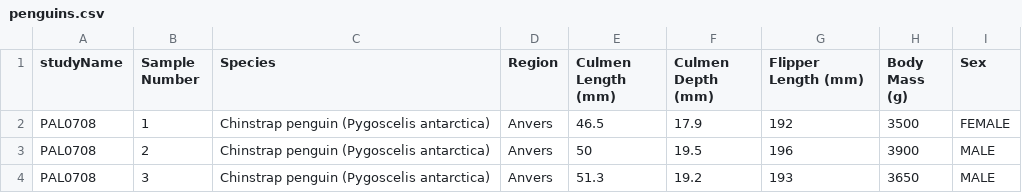
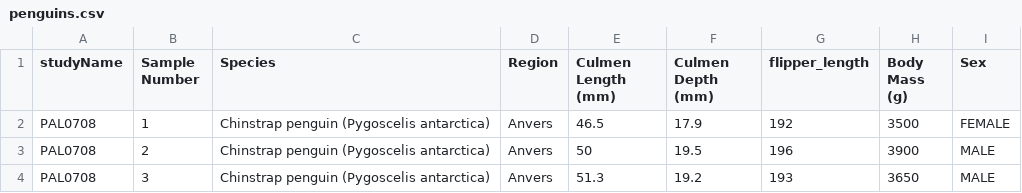
Before and after one commit to jjagdeo/penguin-anova, a CSV file: penguins.csv, drawn as a sheet; only a part is shown.

```diff
--- a/penguins.csv
+++ b/penguins.csv
@@ -1,2 +1,2 @@
-studyName,Sample Number,Species,Region,Culmen Length (mm),Culmen Depth (mm),Flipper Length (mm),Body Mass (g),Sex
+studyName,Sample Number,Species,Region,Culmen Length (mm),Culmen Depth (mm),flipper_length,Body Mass (g),Sex
 PAL0708,1,Chinstrap penguin (Pygoscelis antarctica),Anvers,46.5,17.9,192,3500,FEMALE
```
Also changed, not shown: 2 other files.
